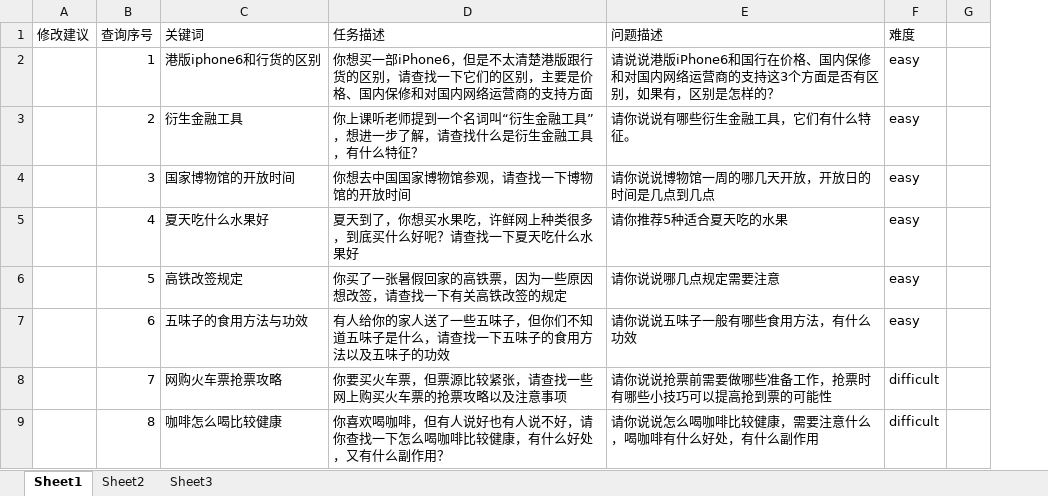
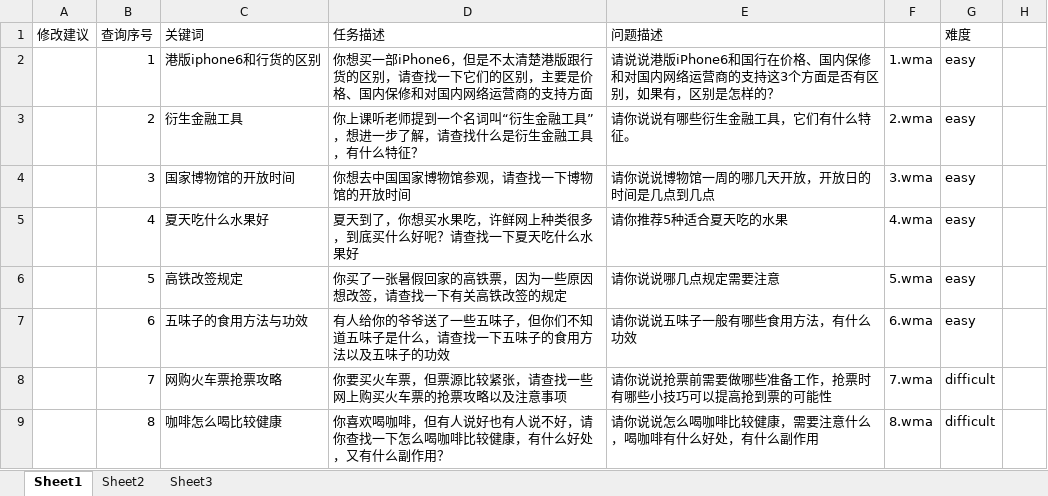
Before and after one commit to luochengleo/timesearch, an Excel workbook: temp/topics_revised.xlsx, sheet Sheet1, drawn as a sheet; only a part is shown; values as stored, in another font and other column widths than the file's, no borders; the diff names each change by its address in the sheet, - before the commit and + after, or states it on an @@ line.

```diff
--- a/temp/topics_revised.xlsx (sheet Sheet1)
+++ b/temp/topics_revised.xlsx (sheet Sheet1)
+column F, rows 2-9: 1.wma | 2.wma | 3.wma | 4.wma | 5.wma | 6.wma | 7.wma | 8.wma
-D7 (任务描述): …人给你的家人送了一些…
+D7 (任务描述): …人给你的爷爷送了一些…
```
Also changed, not shown: 4 other files.
